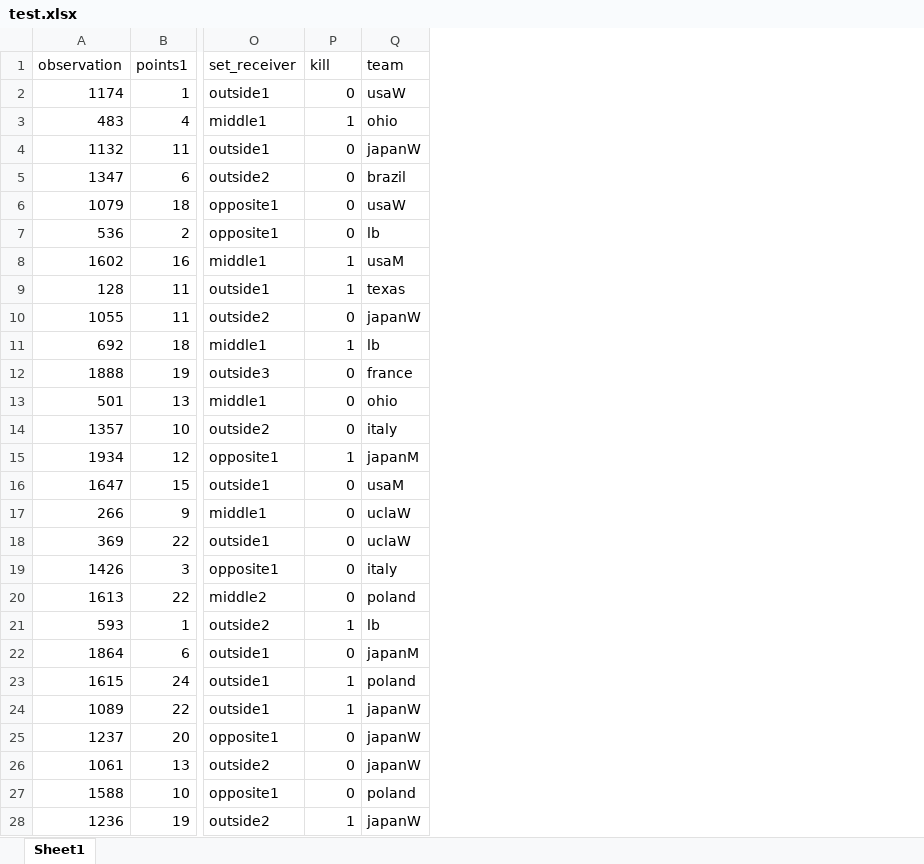
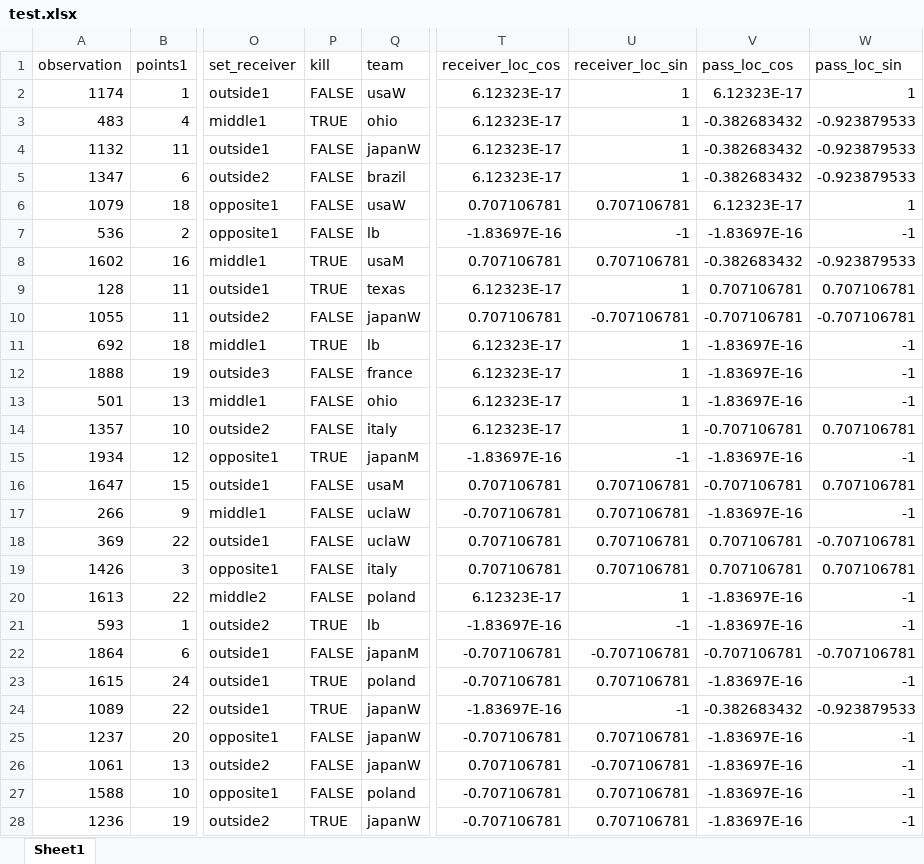
Before and after one commit to jfung07/UCLA_Thesis, an Excel workbook: data/split/test.xlsx, sheet Sheet1, drawn as a sheet; only a part is shown, gaps mark what is left out; values as stored, in another font and other column widths than the file's, no cell formats; the diff covers the shown part only; the diff names each change by its address in the sheet, - before the commit and + after, or states it on an @@ line.

```diff
--- a/data/split/test.xlsx (sheet Sheet1)
+++ b/data/split/test.xlsx (sheet Sheet1)
+column T (receiver_loc_cos), rows 2-28: 6.12323E-17 | 6.12323E-17 | 6.12323E-17 | 6.12323E-17 | 0.707106781 | -1.83697E-16 | 0.707106781 | 6.12323E-17 | 0.707106781 | 6.12323E-17 | 6.12323E-17 | 6.12323E-17 | 6.12323E-17 | -1.83697E-16 | 0.707106781 | -0.707106781 | 0.707106781 | 0.707106781 | 6.12323E-17 | -1.83697E-16 | -0.707106781 | -0.707106781 | -1.83697E-16 | -0.707106781 | 0.707106781 | -0.707106781 | -0.707106781
+column U (receiver_loc_sin), rows 2-28: 1 | 1 | 1 | 1 | 0.707106781 | -1 | 0.707106781 | 1 | -0.707106781 | 1 | 1 | 1 | 1 | -1 | 0.707106781 | 0.707106781 | 0.707106781 | 0.707106781 | 1 | -1 | -0.707106781 | 0.707106781 | -1 | 0.707106781 | -0.707106781 | 0.707106781 | 0.707106781
+column V (pass_loc_cos), rows 2-28: 6.12323E-17 | -0.382683432 | -0.382683432 | -0.382683432 | 6.12323E-17 | -1.83697E-16 | -0.382683432 | 0.707106781 | -0.707106781 | -1.83697E-16 | -1.83697E-16 | -1.83697E-16 | -0.707106781 | -1.83697E-16 | -0.707106781 | -1.83697E-16 | 0.707106781 | 0.707106781 | -1.83697E-16 | -1.83697E-16 | -0.707106781 | -1.83697E-16 | -0.382683432 | -1.83697E-16 | -1.83697E-16 | -1.83697E-16 | -1.83697E-16
+column W (pass_loc_sin), rows 2-28: 1 | -0.923879533 | -0.923879533 | -0.923879533 | 1 | -1 | -0.923879533 | 0.707106781 | -0.707106781 | -1 | -1 | -1 | 0.707106781 | -1 | 0.707106781 | -1 | -0.707106781 | 0.707106781 | -1 | -1 | -0.707106781 | -1 | -0.923879533 | -1 | -1 | -1 | -1
-P2 (kill): 0
+P2 (kill): FALSE
-P3 (kill): 1
+P3 (kill): TRUE
-P4:P7 (kill): 0
+P4:P7 (kill): FALSE
-P8:P9 (kill): 1
+P8:P9 (kill): TRUE
-P10 (kill): 0
+P10 (kill): FALSE
-P11 (kill): 1
+P11 (kill): TRUE
-P12:P14 (kill): 0
+P12:P14 (kill): FALSE
-P15 (kill): 1
+P15 (kill): TRUE
-P16:P20 (kill): 0
+P16:P20 (kill): FALSE
-P21 (kill): 1
+P21 (kill): TRUE
-P22 (kill): 0
+P22 (kill): FALSE
-P23:P24 (kill): 1
+P23:P24 (kill): TRUE
-P25:P27 (kill): 0
+P25:P27 (kill): FALSE
-P28 (kill): 1
+P28 (kill): TRUE
```
Also changed, not shown: 266 edited cells elsewhere in this sheet, cell formats, data/split/train.xlsx, data/split/val.xlsx, 3 other files.
